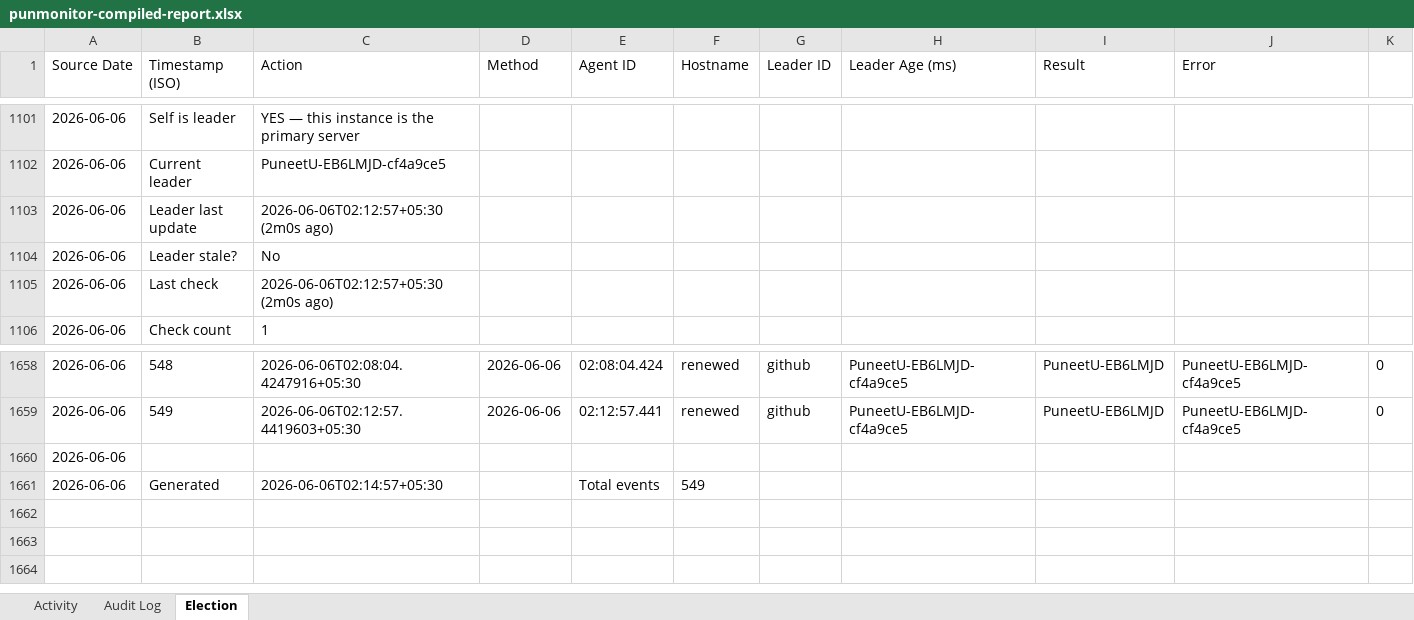
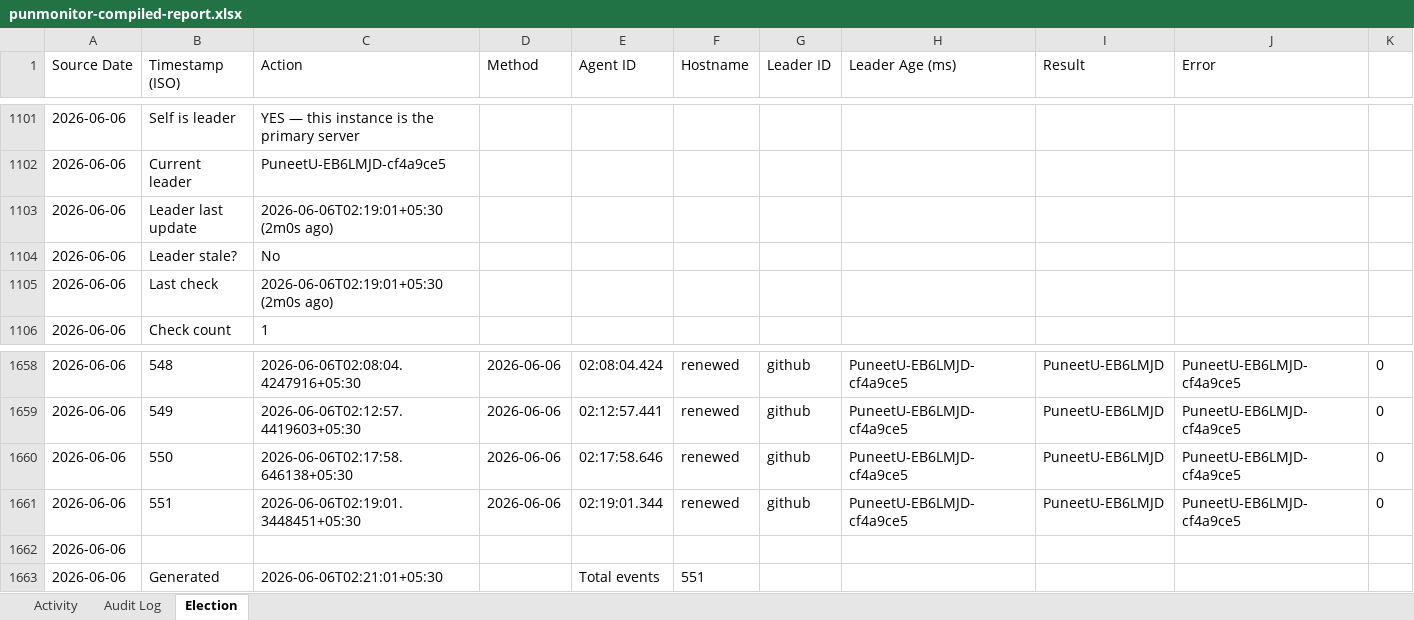
Before and after one commit to puniteswra-spec/PU, an Excel workbook: punmonitor-compiled-report.xlsx, sheet Election, drawn as a sheet; only a part is shown, gaps mark what is left out; values as stored, in another font and other column widths than the file's, no borders; addresses are those after the commit; rows hold the shown columns only; the diff names each change by its address in the sheet, - before the commit and + after, or states it on an @@ line.

Commit message:
compiled report 2026-06-06: 551 election events, 279 audit entries

```diff
--- a/punmonitor-compiled-report.xlsx (sheet Election)
+++ b/punmonitor-compiled-report.xlsx (sheet Election)
-C1103 (Action): 2026-06-06T02:12:57+05:30 (2m0s ago)
+C1103 (Action): 2026-06-06T02:19:01+05:30 (2m0s ago)
-C1105 (Action): 2026-06-06T02:12:57+05:30 (2m0s ago)
+C1105 (Action): 2026-06-06T02:19:01+05:30 (2m0s ago)
+row 1660: 2026-06-06 | 550 | 2026-06-06T02:17:58.646138+05:30 | 2026-06-06 | 02:17:58.646 | renewed | github | PuneetU-EB6LMJD-cf4a9ce5 | PuneetU-EB6LMJD | PuneetU-EB6LMJD-cf4a9ce5 | 0
+row 1661: 2026-06-06 | 551 | 2026-06-06T02:19:01.3448451+05:30 | 2026-06-06 | 02:19:01.344 | renewed | github | PuneetU-EB6LMJD-cf4a9ce5 | PuneetU-EB6LMJD | PuneetU-EB6LMJD-cf4a9ce5 | 0
-C1663 (Action): 2026-06-06T02:14:57+05:30
+C1663 (Action): 2026-06-06T02:21:01+05:30
-F1663 (Hostname): 549
+F1663 (Hostname): 551
```
Also changed, not shown: sheet Audit Log, sheet Activity.
